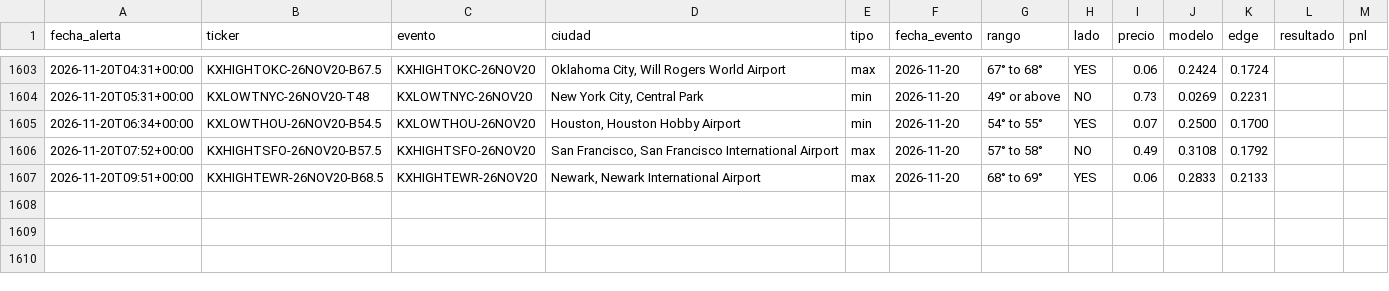
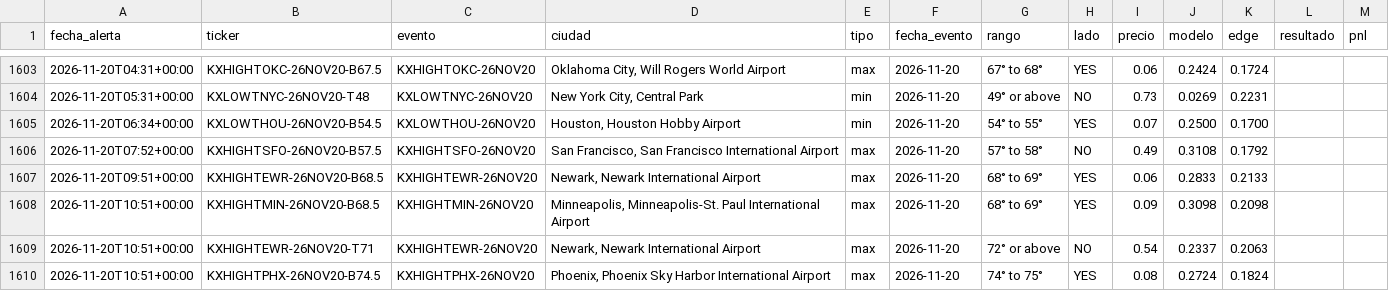
Before and after one commit to juanpablowallstreet-tech/climateradar, a CSV file: estado/alertas.csv, drawn as a sheet; only a part is shown, gaps mark what is left out; the diff names each change by its address in the sheet, - before the commit and + after, or states it on an @@ line.

Commit message:
estado radar

```diff
--- a/estado/alertas.csv
+++ b/estado/alertas.csv
+row 1608: 2026-11-20T10:51+00:00 | KXHIGHTMIN-26NOV20-B68.5 | KXHIGHTMIN-26NOV20 | Minneapolis, Minneapolis-St. Paul International Airport | max | 2026-11-20 | 68° to 69° | YES | 0.09 | 0.3098 | 0.2098
+row 1609: 2026-11-20T10:51+00:00 | KXHIGHTEWR-26NOV20-T71 | KXHIGHTEWR-26NOV20 | Newark, Newark International Airport | max | 2026-11-20 | 72° or above | NO | 0.54 | 0.2337 | 0.2063
+row 1610: 2026-11-20T10:51+00:00 | KXHIGHTPHX-26NOV20-B74.5 | KXHIGHTPHX-26NOV20 | Phoenix, Phoenix Sky Harbor International Airport | max | 2026-11-20 | 74° to 75° | YES | 0.08 | 0.2724 | 0.1824
```
Also changed, not shown: 1 other file.
